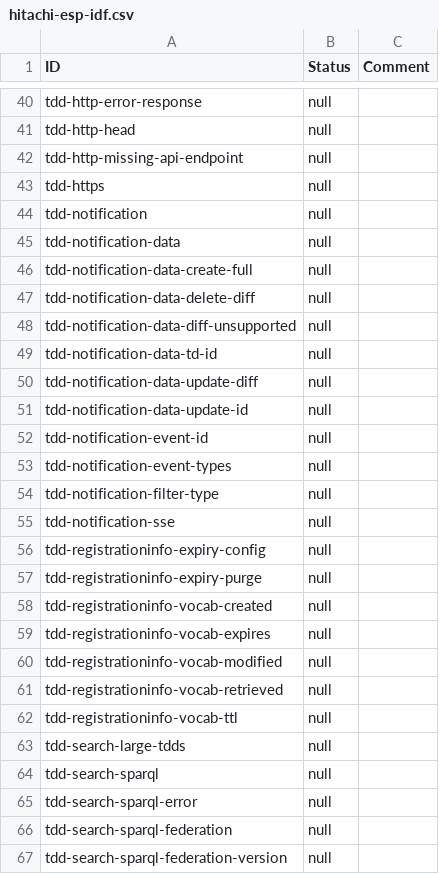
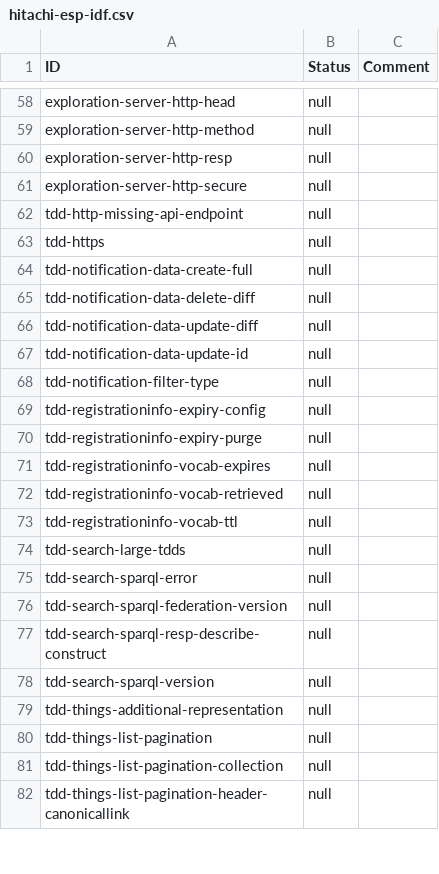
Before and after one commit to w3c/wot-discovery, a CSV file: testing/inputs/results/hitachi-esp-idf.csv, drawn as a sheet; only a part is shown, gaps mark what is left out; the shorter side is filled out with more unchanged rows; the diff covers the shown part only.

```diff
--- a/testing/inputs/results/hitachi-esp-idf.csv
+++ b/testing/inputs/results/hitachi-esp-idf.csv
@@ -40,22 +58,15 @@
-"tdd-http-error-response","null",
-"tdd-http-head","null",
+"exploration-server-http-head","null",
+"exploration-server-http-method","null",
+"exploration-server-http-resp","null",
+"exploration-server-http-secure","null",
 "tdd-http-missing-api-endpoint","null",
 "tdd-https","null",
-"tdd-notification","null",
-"tdd-notification-data","null",
 "tdd-notification-data-create-full","null",
 "tdd-notification-data-delete-diff","null",
-"tdd-notification-data-diff-unsupported","null",
-"tdd-notification-data-td-id","null",
 "tdd-notification-data-update-diff","null",
 "tdd-notification-data-update-id","null",
-"tdd-notification-event-id","null",
-"tdd-notification-event-types","null",
 "tdd-notification-filter-type","null",
-"tdd-notification-sse","null",
 "tdd-registrationinfo-expiry-config","null",
 "tdd-registrationinfo-expiry-purge","null",
-"tdd-registrationinfo-vocab-created","null",
 "tdd-registrationinfo-vocab-expires","null",
-"tdd-registrationinfo-vocab-modified","null",
 "tdd-registrationinfo-vocab-retrieved","null",
@@ -63,5 +74,3 @@
 "tdd-search-large-tdds","null",
-"tdd-search-sparql","null",
 "tdd-search-sparql-error","null",
-"tdd-search-sparql-federation","null",
 "tdd-search-sparql-federation-version","null",
```
Also changed, not shown: 21 added rows, 34 removed rows and 6 edited cells elsewhere in this file, 4 other files.
